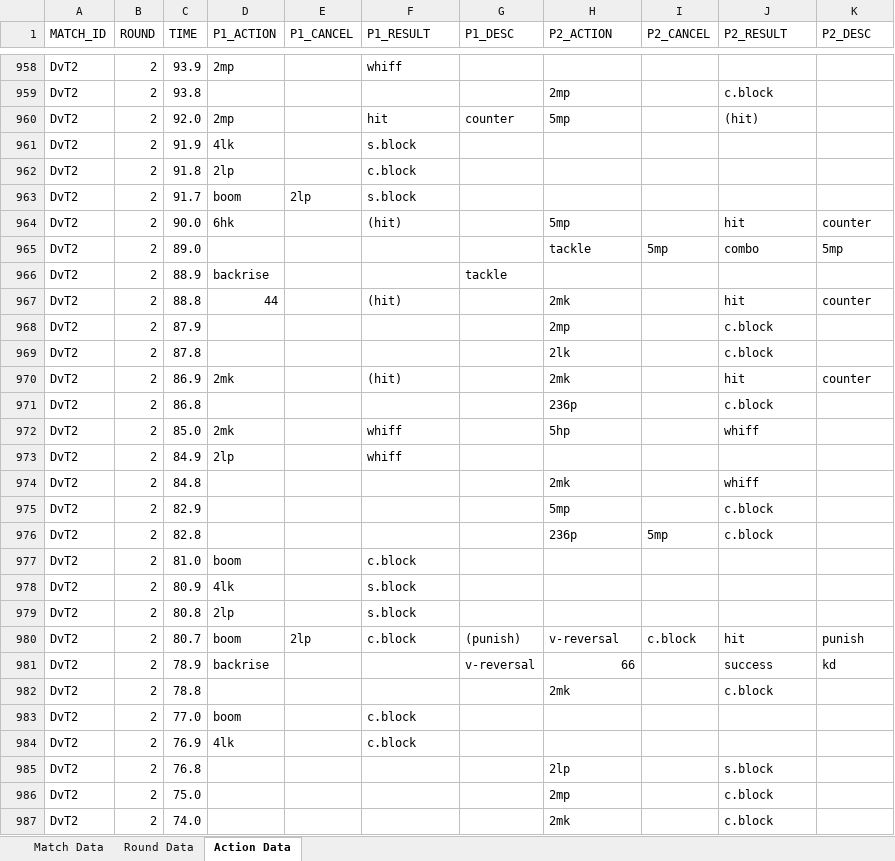
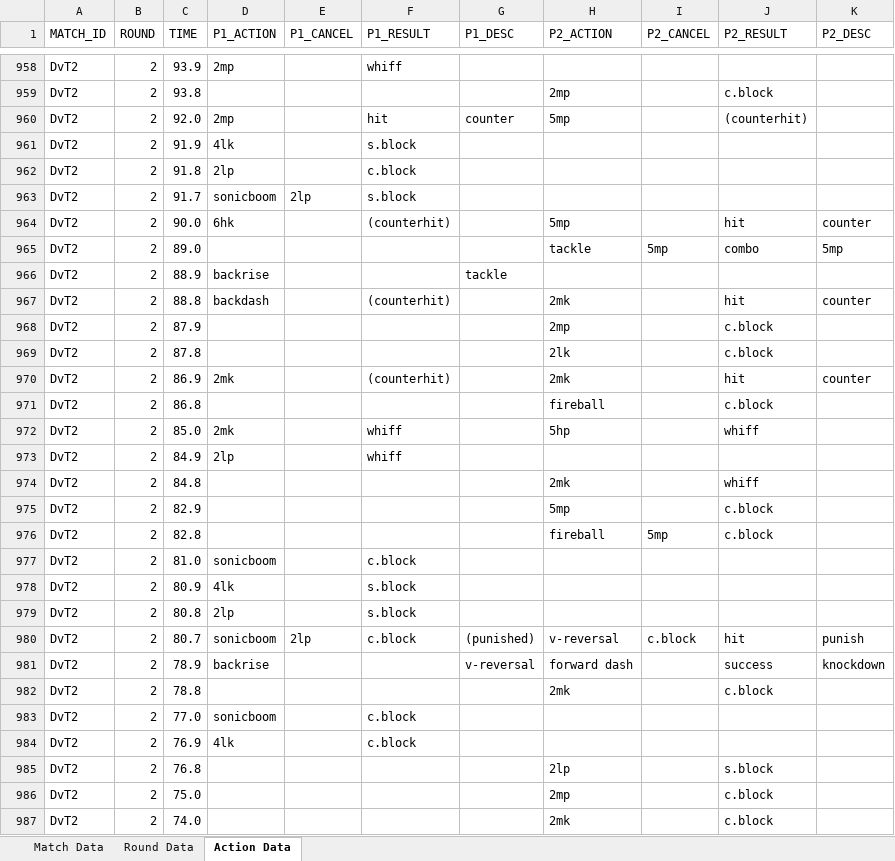
Before and after one commit to Tyler-Edwards-E/raging-download, an Excel workbook: DvT.xlsx, sheet Action Data, drawn as a sheet; only a part is shown, gaps mark what is left out; values as stored, in another font and other column widths than the file's, no borders; table styles not drawn; the diff covers the shown part only; the diff names each change by its address in the sheet, - before the commit and + after, or states it on an @@ line.

```diff
--- a/DvT.xlsx (sheet Action Data)
+++ b/DvT.xlsx (sheet Action Data)
-J960 (P2_RESULT): (hit)
+J960 (P2_RESULT): (counterhit)
-D963 (P1_ACTION): boom
+D963 (P1_ACTION): sonicboom
-F964 (P1_RESULT): (hit)
+F964 (P1_RESULT): (counterhit)
-D967 (P1_ACTION): 44
+D967 (P1_ACTION): backdash
-F967 (P1_RESULT): (hit)
+F967 (P1_RESULT): (counterhit)
-F970 (P1_RESULT): (hit)
+F970 (P1_RESULT): (counterhit)
-H971 (P2_ACTION): 236p
+H971 (P2_ACTION): fireball
-H976 (P2_ACTION): 236p
+H976 (P2_ACTION): fireball
-D977 (P1_ACTION): boom
+D977 (P1_ACTION): sonicboom
-D980 (P1_ACTION): boom
+D980 (P1_ACTION): sonicboom
-G980 (P1_DESC): (punish)
+G980 (P1_DESC): (punished)
-H981 (P2_ACTION): 66
+H981 (P2_ACTION): forward dash
-K981 (P2_DESC): kd
+K981 (P2_DESC): knockdown
-D983 (P1_ACTION): boom
+D983 (P1_ACTION): sonicboom
```
Also changed, not shown: 1364 edited cells elsewhere in this sheet, 1 other file.
